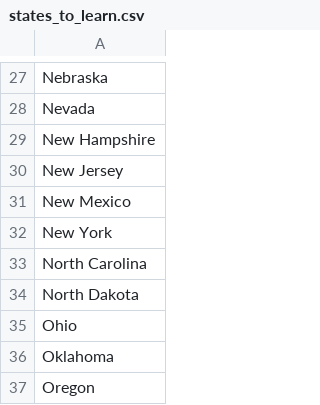
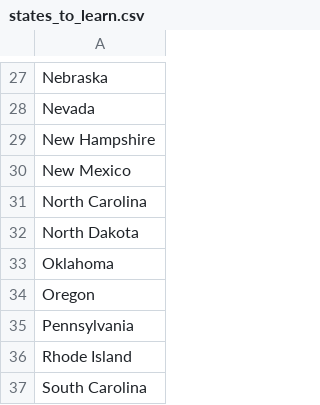
Before and after one commit to mindmeets/100-Days-Python-Bootcamp, a CSV file: day-25-us-states-game-start/states_to_learn.csv, drawn as a sheet; only a part is shown, gaps mark what is left out; the shorter side is filled out with more unchanged rows; the diff names each change by its address in the sheet, - before the commit and + after, or states it on an @@ line.

```diff
--- a/day-25-us-states-game-start/states_to_learn.csv
+++ b/day-25-us-states-game-start/states_to_learn.csv
-row 30: New Jersey
-row 32: New York
-row 35: Ohio
```
Also changed, not shown: 7 other files.
